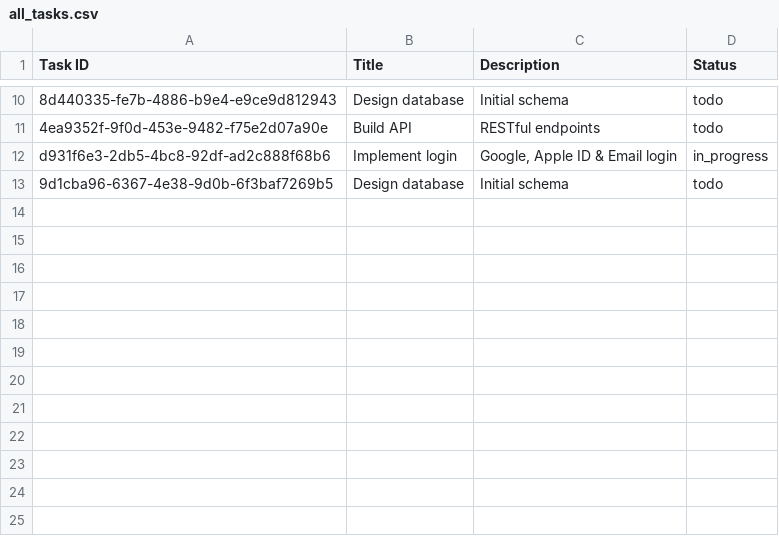
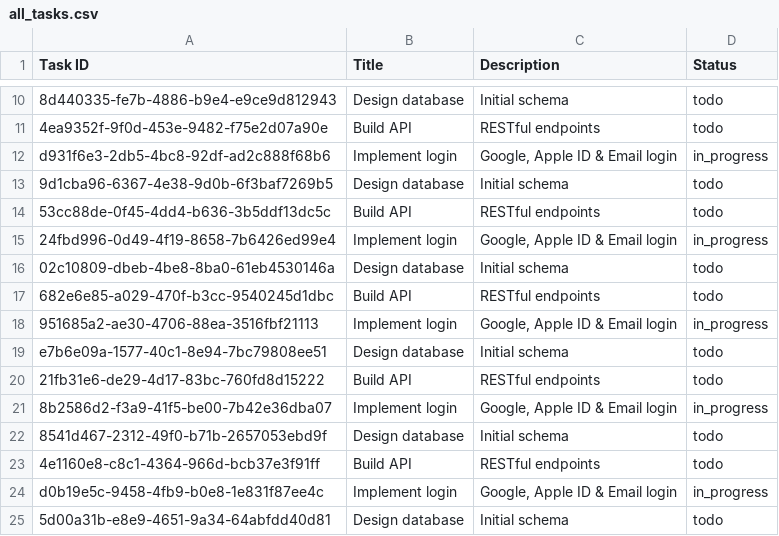
Before and after one commit to Dospalko/PyScrum, a CSV file: examples/all_tasks.csv, drawn as a sheet; only a part is shown, gaps mark what is left out; the diff names each change by its address in the sheet, - before the commit and + after, or states it on an @@ line.

Commit message:
added command to example

```diff
--- a/examples/all_tasks.csv
+++ b/examples/all_tasks.csv
+row 14: 53cc88de-0f45-4dd4-b636-3b5ddf13dc5c | Build API | RESTful endpoints | todo
+row 15: 24fbd996-0d49-4f19-8658-7b6426ed99e4 | Implement login | Google, Apple ID & Email login | in_progress
+row 16: 02c10809-dbeb-4be8-8ba0-61eb4530146a | Design database | Initial schema | todo
+row 17: 682e6e85-a029-470f-b3cc-9540245d1dbc | Build API | RESTful endpoints | todo
+row 18: 951685a2-ae30-4706-88ea-3516fbf21113 | Implement login | Google, Apple ID & Email login | in_progress
+row 19: e7b6e09a-1577-40c1-8e94-7bc79808ee51 | Design database | Initial schema | todo
+row 20: 21fb31e6-de29-4d17-83bc-760fd8d15222 | Build API | RESTful endpoints | todo
+row 21: 8b2586d2-f3a9-41f5-be00-7b42e36dba07 | Implement login | Google, Apple ID & Email login | in_progress
+row 22: 8541d467-2312-49f0-b71b-2657053ebd9f | Design database | Initial schema | todo
+row 23: 4e1160e8-c8c1-4364-966d-bcb37e3f91ff | Build API | RESTful endpoints | todo
+row 24: d0b19e5c-9458-4fb9-b0e8-1e831f87ee4c | Implement login | Google, Apple ID & Email login | in_progress
+row 25: 5d00a31b-e8e9-4651-9a34-64abfdd40d81 | Design database | Initial schema | todo
```
Also changed, not shown: 2 other files.
